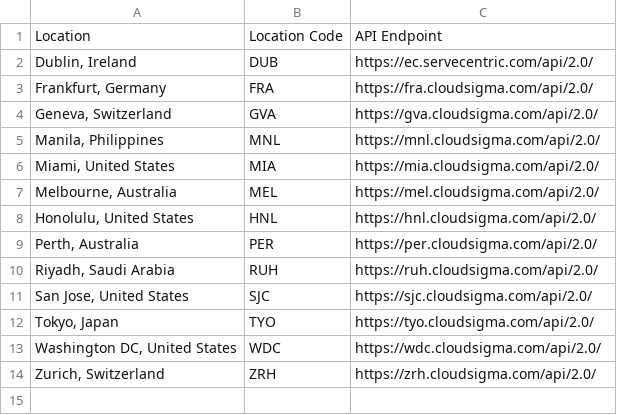
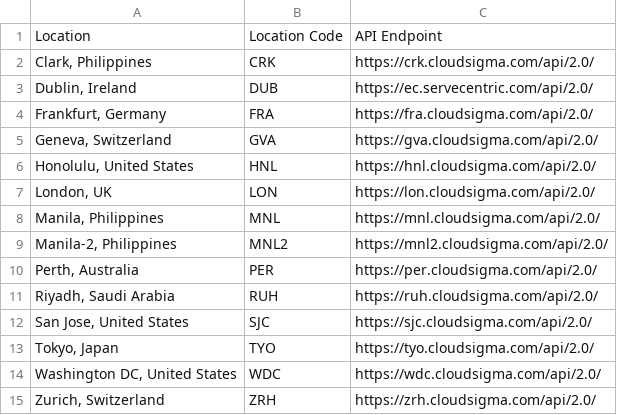
Before and after one commit to cloudsigma/cloudsigma-docs, a CSV file: dumps/locations.csv, drawn as a sheet.

Commit message:
updated locations file

```diff
--- a/dumps/locations.csv
+++ b/dumps/locations.csv
@@ -1,2 +1,3 @@
 Location,Location Code,API Endpoint
+"Clark, Philippines",CRK,https://crk.cloudsigma.com/api/2.0/
 "Dublin, Ireland",DUB,https://ec.servecentric.com/api/2.0/
@@ -4,6 +5,6 @@ Location,Location Code,API Endpoint
 "Geneva, Switzerland",GVA,https://gva.cloudsigma.com/api/2.0/
+"Honolulu, United States",HNL,https://hnl.cloudsigma.com/api/2.0/
+"London, UK",LON, https://lon.cloudsigma.com/api/2.0/
 "Manila, Philippines",MNL,https://mnl.cloudsigma.com/api/2.0/
-"Miami, United States",MIA,https://mia.cloudsigma.com/api/2.0/
-"Melbourne, Australia",MEL,https://mel.cloudsigma.com/api/2.0/
-"Honolulu, United States",HNL,https://hnl.cloudsigma.com/api/2.0/
+"Manila-2, Philippines",MNL2,https://mnl2.cloudsigma.com/api/2.0/
 "Perth, Australia",PER,https://per.cloudsigma.com/api/2.0/
```
